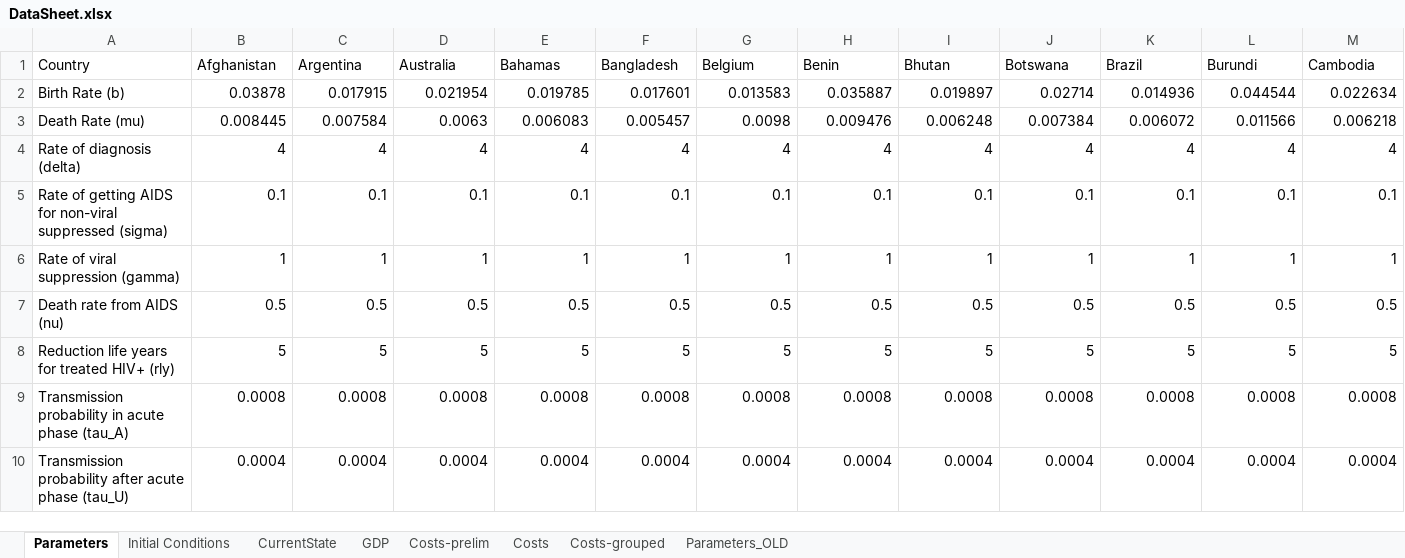
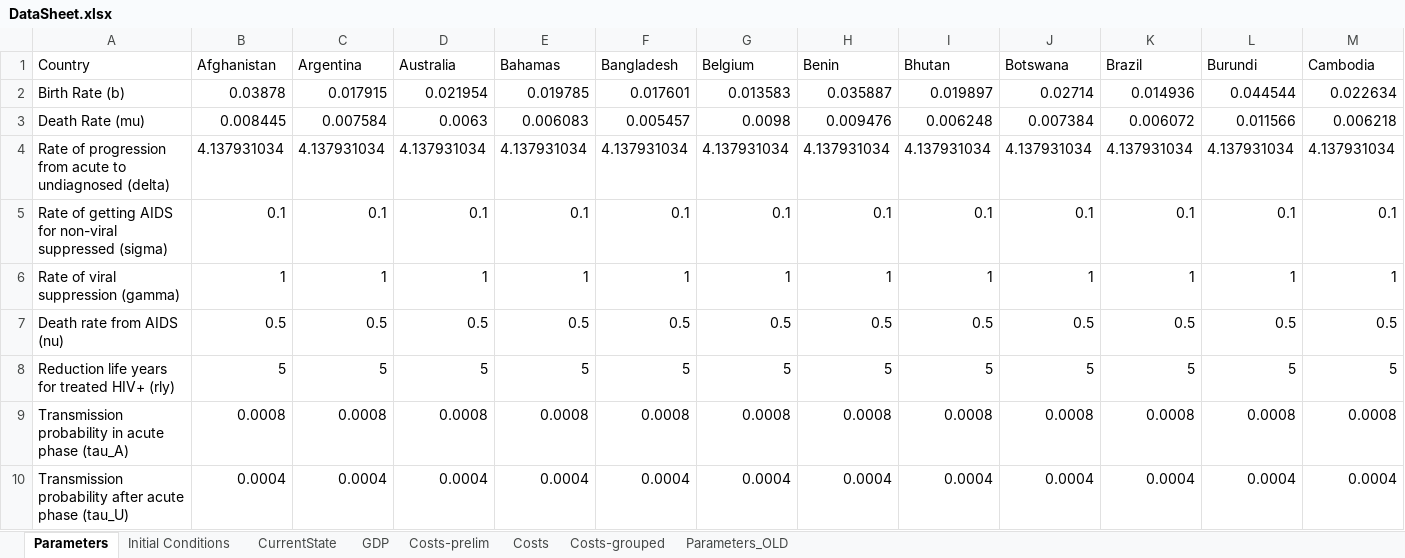
Before and after one commit to janmedlock/HIV-95-vaccine, an Excel workbook: Codes/DataSheet.xlsx, sheet Parameters, drawn as a sheet; only a part is shown; values as stored, in another font and other column widths than the file's, no borders; charts and pictures not drawn; removed rows and columns are numbered as before the commit, all else as after; rows hold the shown columns only; the diff names each change by its address in the sheet, - before the commit and + after, or states it on an @@ line.

Commit message:
Use 2.9-month acute period.

```diff
--- a/Codes/DataSheet.xlsx (sheet Parameters)
+++ b/Codes/DataSheet.xlsx (sheet Parameters)
-row 4: Rate of diagnosis (delta) | 4 | 4 | 4 | 4 | 4 | 4 | 4 | 4 | 4 | 4 | 4 | 4
+row 4: Rate of progression from acute to undiagnosed (delta) | 4.137931034 | 4.137931034 | 4.137931034 | 4.137931034 | 4.137931034 | 4.137931034 | 4.137931034 | 4.137931034 | 4.137931034 | 4.137931034 | 4.137931034 | 4.137931034
```
Also changed, not shown: 1 other file.
